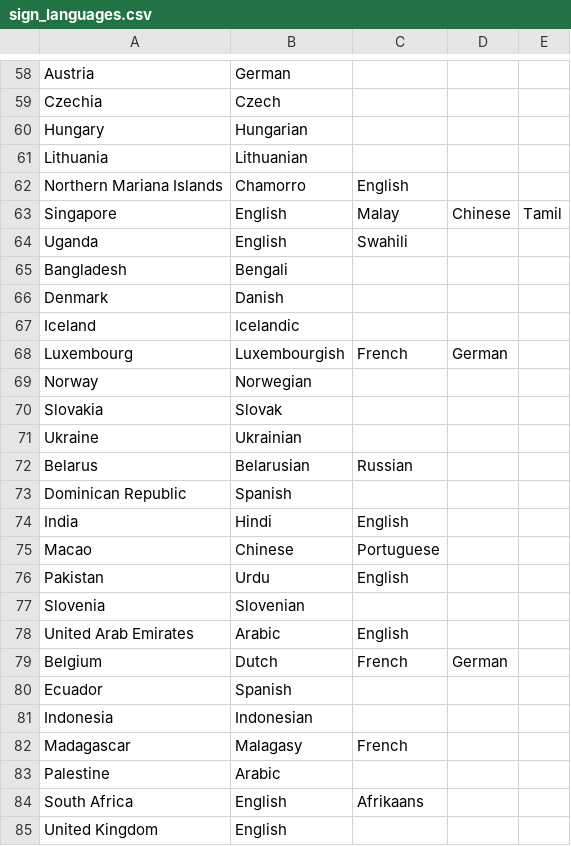
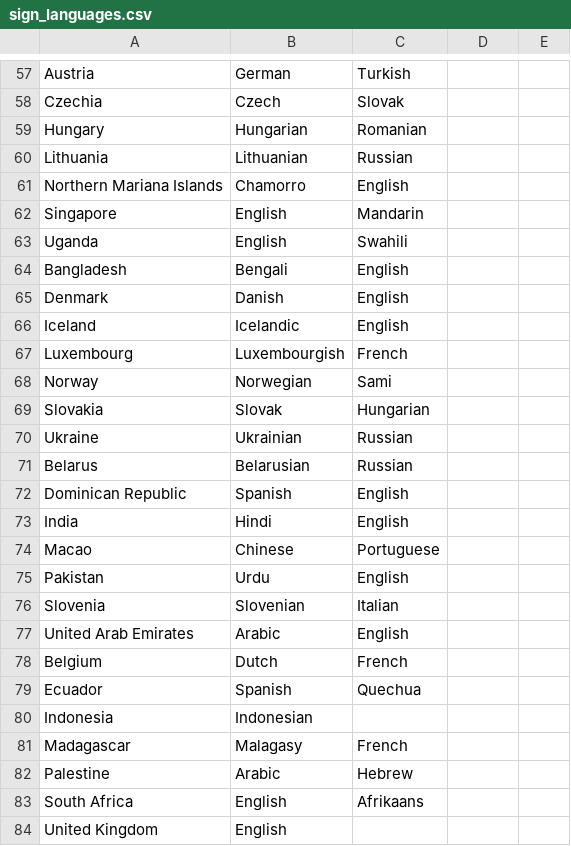
Before and after one commit to anikacheerla/georegressor, a CSV file: sign_languages.csv, drawn as a sheet; only a part is shown, gaps mark what is left out; addresses are those after the commit; the diff covers the shown part only; the diff names each change by its address in the sheet, - before the commit and + after, or states it on an @@ line.

```diff
--- a/sign_languages.csv
+++ b/sign_languages.csv
-C57: (empty)
+C57: Turkish
-C58: (empty)
+C58: Slovak
-C59: (empty)
+C59: Romanian
-C60: (empty)
+C60: Russian
-C62: Malay
+C62: Mandarin
-D62: Chinese
+D62: (empty)
-E62: Tamil
+E62: (empty)
-C64:C66: (empty)
+C64:C66: English
-D67: German
+D67: (empty)
-C68: (empty)
+C68: Sami
-C69: (empty)
+C69: Hungarian
-C70: (empty)
+C70: Russian
-C72: (empty)
+C72: English
-C76: (empty)
+C76: Italian
-D78: German
+D78: (empty)
-C79: (empty)
+C79: Quechua
-C82: (empty)
+C82: Hebrew
```
Also changed, not shown: 1 removed row and 70 edited cells elsewhere in this file, 4 other files.
